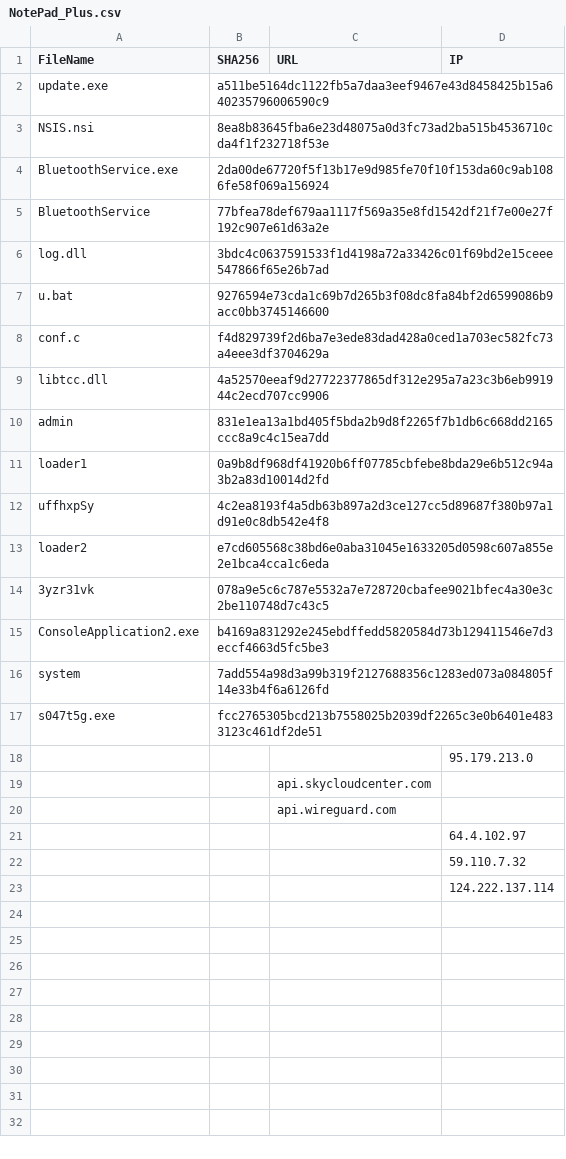
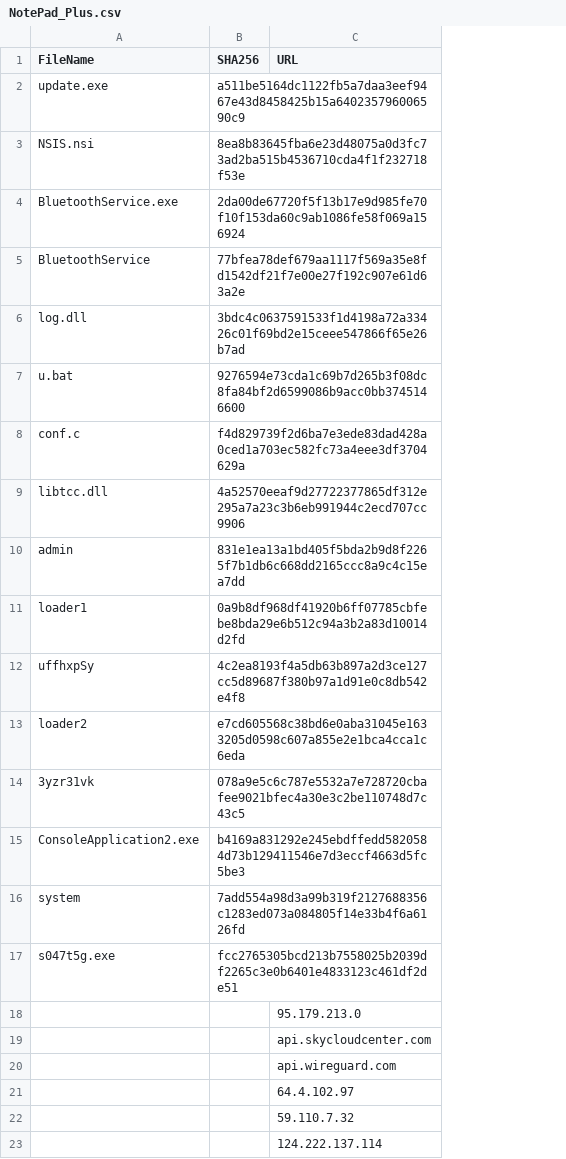
Before and after one commit to WKB5SC/KQL_Stuff_Public, a CSV file: NotePad_Plus.csv, drawn as a sheet; the diff names each change by its address in the sheet, - before the commit and + after, or states it on an @@ line.

Commit message:
Update NotePad_Plus.csv

```diff
--- a/NotePad_Plus.csv
+++ b/NotePad_Plus.csv
-column D (IP), rows 18-23: 95.179.213.0 |  |  | 64.4.102.97 | 59.110.7.32 | 124.222.137.114
-C18 (URL): (empty)
+C18 (URL): 95.179.213.0
-C21 (URL): (empty)
+C21 (URL): 64.4.102.97
-C22 (URL): (empty)
+C22 (URL): 59.110.7.32
-C23 (URL): (empty)
+C23 (URL): 124.222.137.114
```
